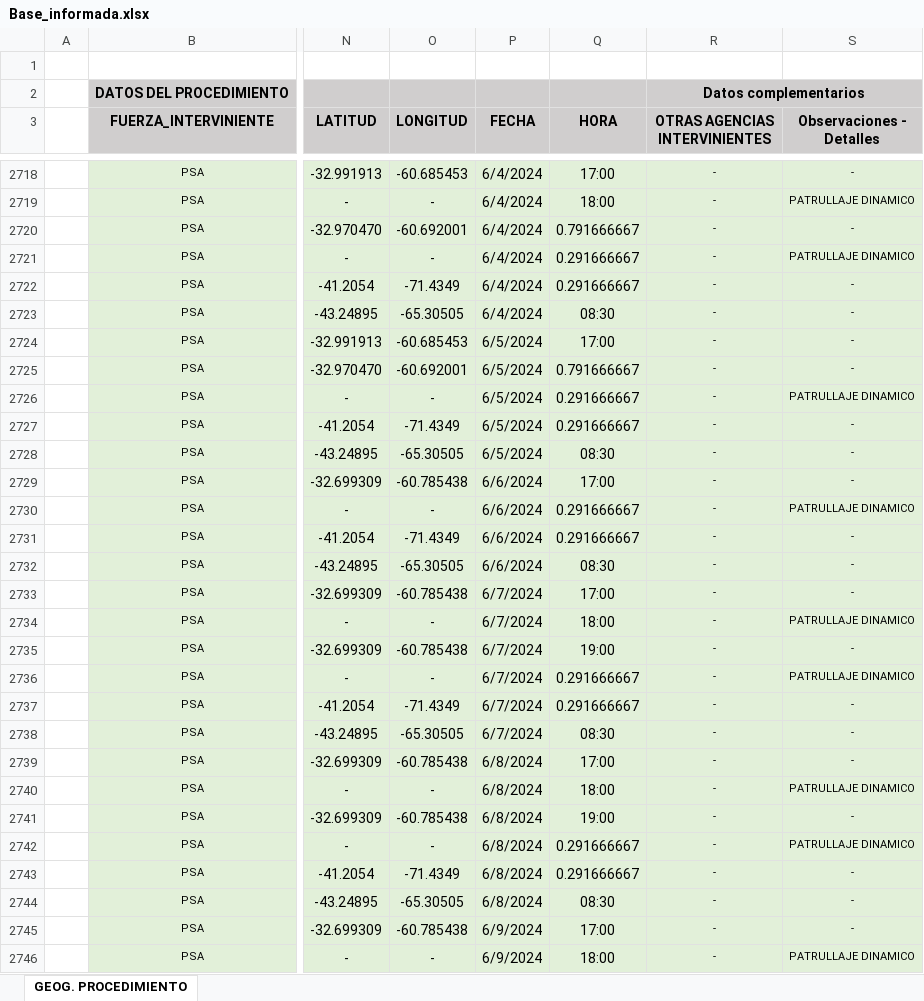
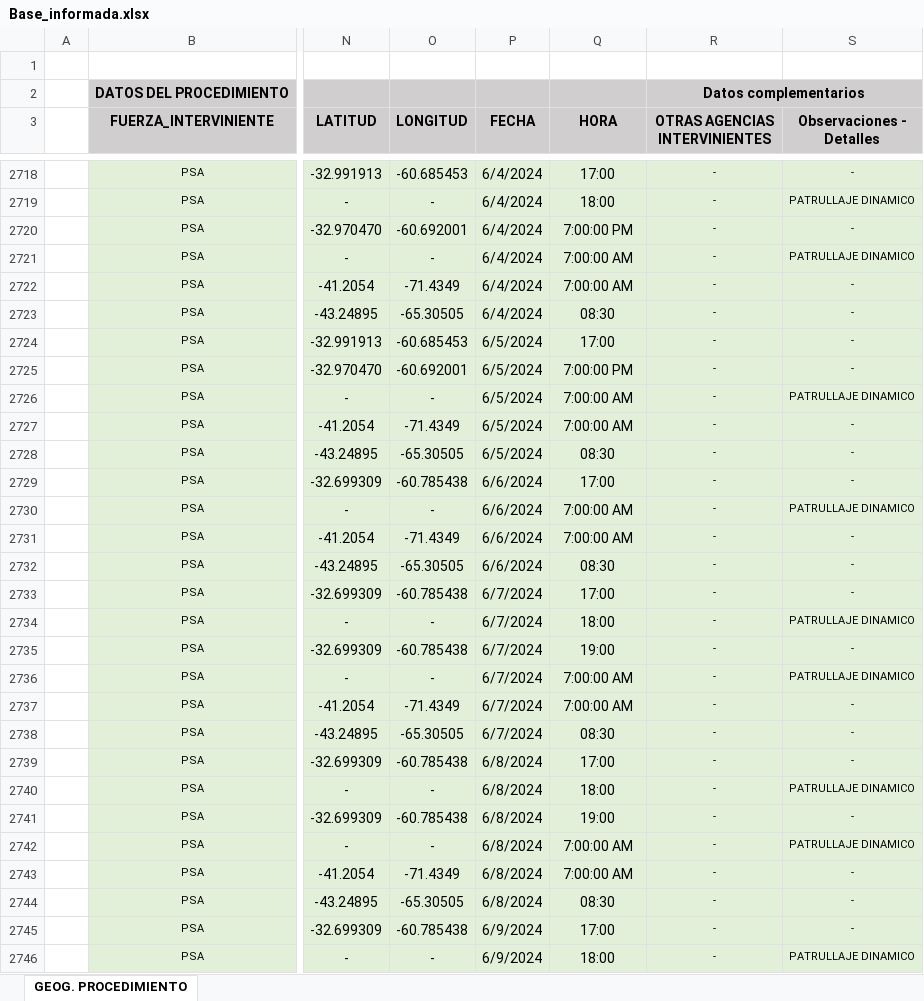
Before and after one commit to jonatha1992/DNEC, an Excel workbook: data/Base_informada.xlsx, sheet GEOG. PROCEDIMIENTO, drawn as a sheet; only a part is shown, gaps mark what is left out; values as stored, in another font and other column widths than the file's, no borders; table styles not drawn; the diff covers the shown part only; the diff names each change by its address in the sheet, - before the commit and + after, or states it on an @@ line.

```diff
--- a/data/Base_informada.xlsx (sheet GEOG. PROCEDIMIENTO)
+++ b/data/Base_informada.xlsx (sheet GEOG. PROCEDIMIENTO)
-Q2720 (HORA): 0.791666667
+Q2720 (HORA): 7:00:00 PM
-Q2721:Q2722 (HORA): 0.291666667
+Q2721:Q2722 (HORA): 7:00:00 AM
-Q2725 (HORA): 0.791666667
+Q2725 (HORA): 7:00:00 PM
-Q2726:Q2727 (HORA): 0.291666667
+Q2726:Q2727 (HORA): 7:00:00 AM
-Q2730:Q2731 (HORA): 0.291666667
+Q2730:Q2731 (HORA): 7:00:00 AM
-Q2736:Q2737 (HORA): 0.291666667
+Q2736:Q2737 (HORA): 7:00:00 AM
-Q2742:Q2743 (HORA): 0.291666667
+Q2742:Q2743 (HORA): 7:00:00 AM
```
Also changed, not shown: 166 edited cells elsewhere in this sheet, Planilla_informe.xlsx, bajadas/operaciones.xlsx, 1 other file.
